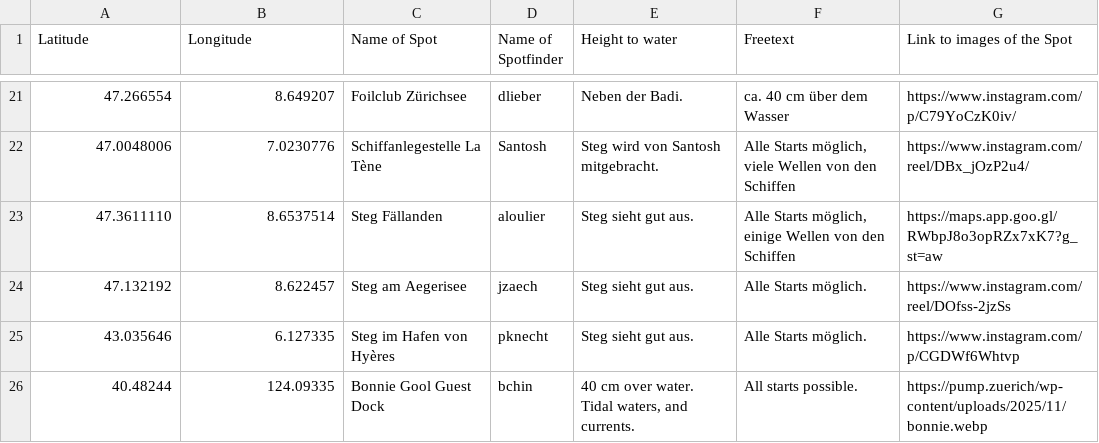
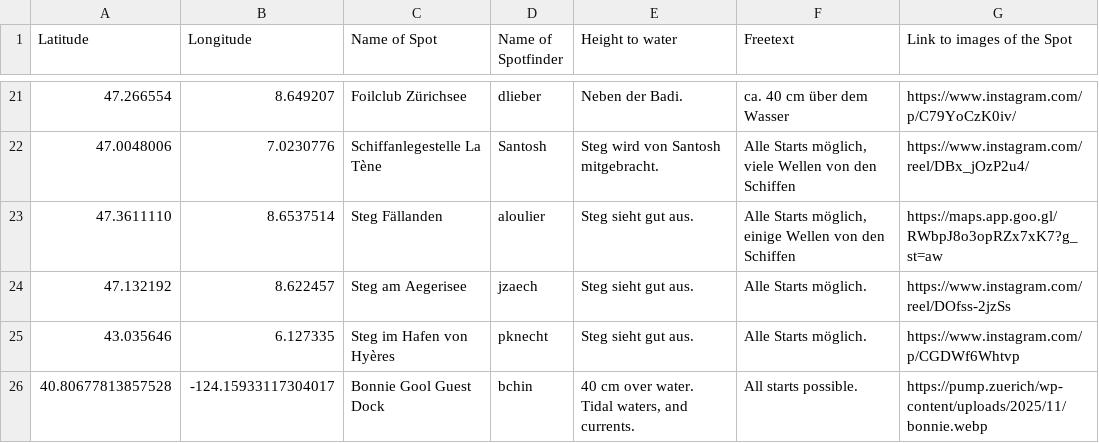
Before and after one commit to zdavatz/pumpspots, a CSV file: pumpspots.csv, drawn as a sheet; only a part is shown, gaps mark what is left out.

Commit message:
update Bonnie.

```diff
--- a/pumpspots.csv
+++ b/pumpspots.csv
@@ -25,2 +25,2 @@ Latitude;Longitude;Name of Spot;Name of Spotfinder;Height to water;Freetext;Link
 43.035646;6.127335;Steg im Hafen von Hyères;pknecht;Steg sieht gut aus.;Alle Starts möglich.;https://www.instagram.com/p/CGDWf6Whtvp
-40.48244;124.09335;Bonnie Gool Guest Dock;bchin;40 cm over water. Tidal waters, and currents.;All starts possible.;https://pump.zuerich/wp-content/uploads/2025/11/bonnie.webp
+40.80677813857528;-124.15933117304017;Bonnie Gool Guest Dock;bchin;40 cm over water. Tidal waters, and currents.;All starts possible.;https://pump.zuerich/wp-content/uploads/2025/11/bonnie.webp
```
